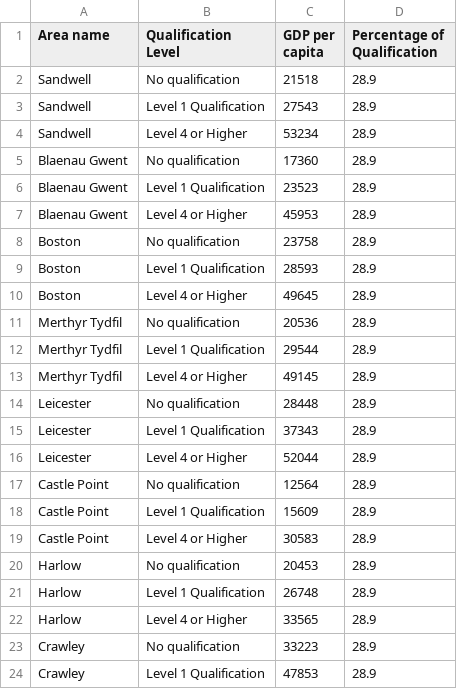
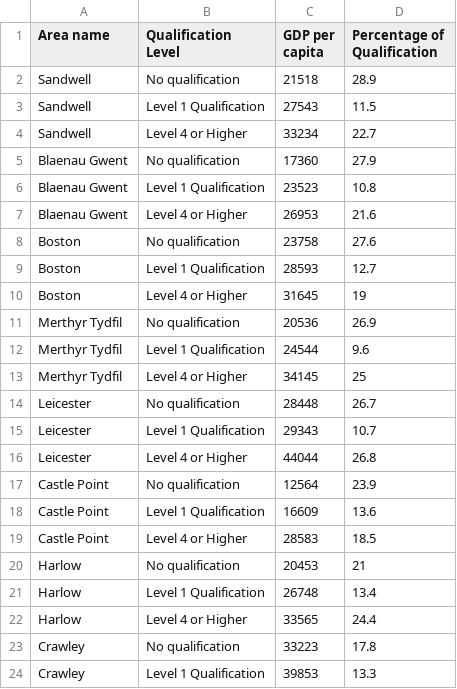
Before and after one commit to alfahem77/datasources, a CSV file: v3Data.csv, drawn as a sheet; only a part is shown; the diff covers the shown part only.

Commit message:
Add files via upload

```diff
--- a/v3Data.csv
+++ b/v3Data.csv
@@ -2,23 +2,23 @@
 Sandwell,No qualification,21518,28.9
-Sandwell,Level 1 Qualification,27543,28.9
-Sandwell,Level 4 or Higher,53234,28.9
-Blaenau Gwent,No qualification,17360,28.9
-Blaenau Gwent,Level 1 Qualification,23523,28.9
-Blaenau Gwent,Level 4 or Higher,45953,28.9
-Boston,No qualification,23758,28.9
-Boston,Level 1 Qualification,28593,28.9
-Boston,Level 4 or Higher,49645,28.9
-Merthyr Tydfil,No qualification,20536,28.9
-Merthyr Tydfil,Level 1 Qualification,29544,28.9
-Merthyr Tydfil,Level 4 or Higher,49145,28.9
-Leicester,No qualification,28448,28.9
-Leicester,Level 1 Qualification,37343,28.9
-Leicester,Level 4 or Higher,52044,28.9
-Castle Point,No qualification,12564,28.9
-Castle Point,Level 1 Qualification,15609,28.9
-Castle Point,Level 4 or Higher,30583,28.9
-Harlow,No qualification,20453,28.9
-Harlow,Level 1 Qualification,26748,28.9
-Harlow,Level 4 or Higher,33565,28.9
-Crawley,No qualification,33223,28.9
-Crawley,Level 1 Qualification,47853,28.9
+Sandwell,Level 1 Qualification,27543,11.5
+Sandwell,Level 4 or Higher,33234,22.7
+Blaenau Gwent,No qualification,17360,27.9
+Blaenau Gwent,Level 1 Qualification,23523,10.8
+Blaenau Gwent,Level 4 or Higher,26953,21.6
+Boston,No qualification,23758,27.6
+Boston,Level 1 Qualification,28593,12.7
+Boston,Level 4 or Higher,31645,19
+Merthyr Tydfil,No qualification,20536,26.9
+Merthyr Tydfil,Level 1 Qualification,24544,9.6
+Merthyr Tydfil,Level 4 or Higher,34145,25
+Leicester,No qualification,28448,26.7
+Leicester,Level 1 Qualification,29343,10.7
+Leicester,Level 4 or Higher,44044,26.8
+Castle Point,No qualification,12564,23.9
+Castle Point,Level 1 Qualification,16609,13.6
+Castle Point,Level 4 or Higher,28583,18.5
+Harlow,No qualification,20453,21
+Harlow,Level 1 Qualification,26748,13.4
+Harlow,Level 4 or Higher,33565,24.4
+Crawley,No qualification,33223,17.8
+Crawley,Level 1 Qualification,39853,13.3
```
Also changed, not shown: 28 edited cells elsewhere in this file.
